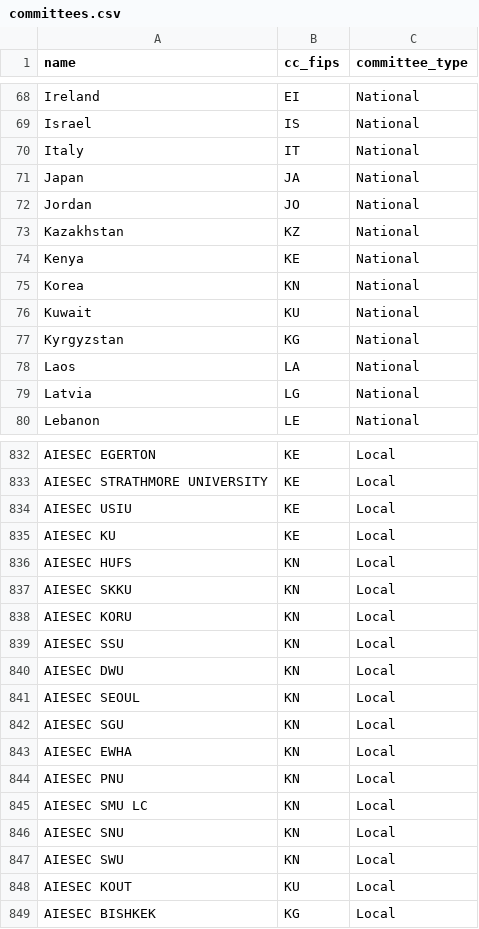
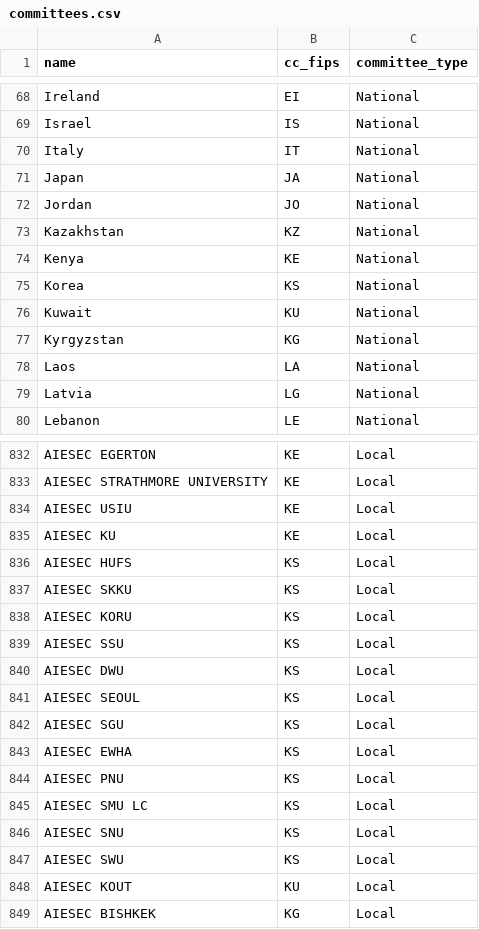
Before and after one commit to cooltribes/alumnet-api, a CSV file: db/data/committees.csv, drawn as a sheet; only a part is shown, gaps mark what is left out.

Commit message:
Fix in initial data of committees

```diff
--- a/db/data/committees.csv
+++ b/db/data/committees.csv
@@ -74,3 +74,3 @@ Kazakhstan,KZ,National
 Kenya,KE,National
-Korea,KN,National
+Korea,KS,National
 Kuwait,KU,National
@@ -835,14 +835,14 @@ AIESEC USIU,KE,Local
 AIESEC KU,KE,Local
-AIESEC HUFS,KN,Local
-AIESEC SKKU,KN,Local
-AIESEC KORU,KN,Local
-AIESEC SSU,KN,Local
-AIESEC DWU,KN,Local
-AIESEC SEOUL,KN,Local
-AIESEC SGU,KN,Local
-AIESEC EWHA,KN,Local
-AIESEC PNU,KN,Local
-AIESEC SMU LC,KN,Local
-AIESEC SNU,KN,Local
-AIESEC SWU,KN,Local
+AIESEC HUFS,KS,Local
+AIESEC SKKU,KS,Local
+AIESEC KORU,KS,Local
+AIESEC SSU,KS,Local
+AIESEC DWU,KS,Local
+AIESEC SEOUL,KS,Local
+AIESEC SGU,KS,Local
+AIESEC EWHA,KS,Local
+AIESEC PNU,KS,Local
+AIESEC SMU LC,KS,Local
+AIESEC SNU,KS,Local
+AIESEC SWU,KS,Local
 AIESEC KOUT,KU,Local
```
